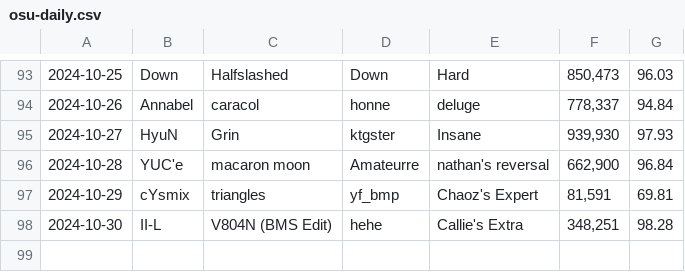
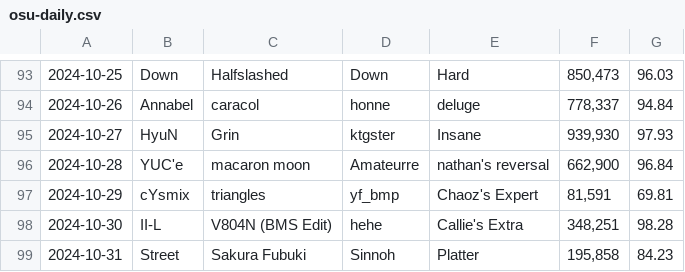
Before and after one commit to 424ever/424ever.github.io, a CSV file: data/osu-daily.csv, drawn as a sheet; only a part is shown, gaps mark what is left out; the diff names each change by its address in the sheet, - before the commit and + after, or states it on an @@ line.

Commit message:
daily challenge 2024-10-31

```diff
--- a/data/osu-daily.csv
+++ b/data/osu-daily.csv
+row 99: 2024-10-31 | Street | Sakura Fubuki | Sinnoh | Platter | 195,858 | 84.23
```
